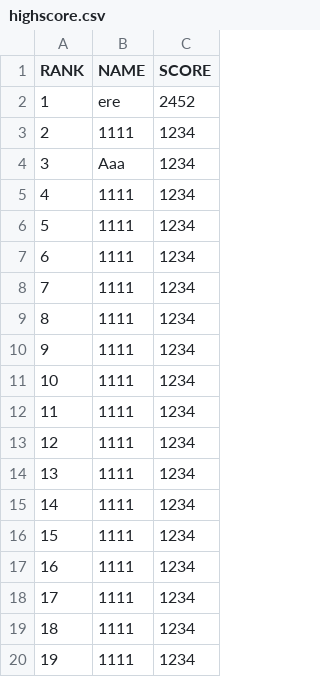
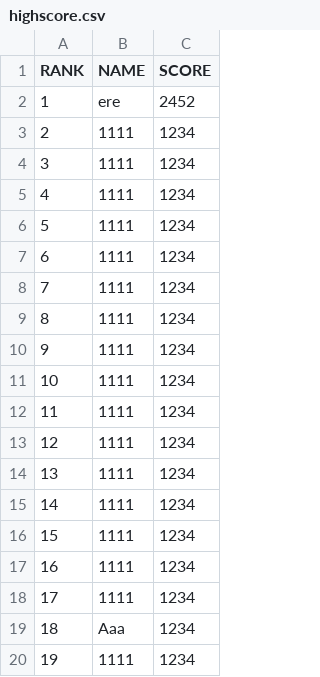
Before and after one commit to wetcrazy/Studio_Project_3-2017-Team_11, a CSV file: Physics/CSV/highscore.csv, drawn as a sheet.

Commit message:
HighScore now prints format right side

```diff
--- a/Physics/CSV/highscore.csv
+++ b/Physics/CSV/highscore.csv
@@ -3,3 +3,3 @@ RANK,NAME,SCORE
 2,1111,1234
-3,Aaa,1234
+3,1111,1234
 4,1111,1234
@@ -18,3 +18,3 @@ RANK,NAME,SCORE
 17,1111,1234
-18,1111,1234
+18,Aaa,1234
 19,1111,1234
```
Also changed, not shown: 2 other files.
